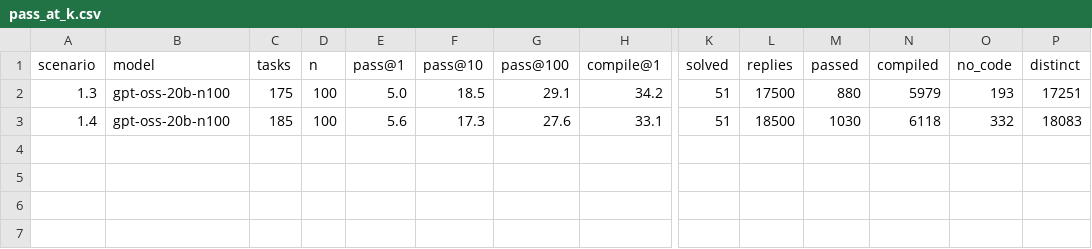
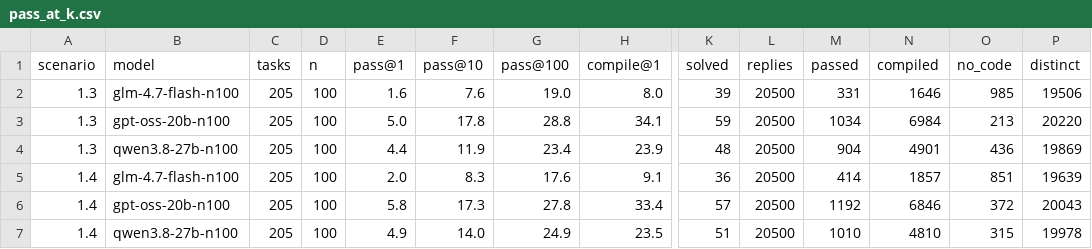
Before and after one commit to banxiangao/winebench, a CSV file: wine_bench/results/pass_at_k.csv, drawn as a sheet; only a part is shown, gaps mark what is left out; removed rows and columns are numbered as before the commit, all else as after; rows hold the shown columns only; the diff names each change by its address in the sheet, - before the commit and + after, or states it on an @@ line.

```diff
--- a/wine_bench/results/pass_at_k.csv
+++ b/wine_bench/results/pass_at_k.csv
+row 2: 1.3 | glm-4.7-flash-n100 | 205 | 100 | 1.6 | 7.6 | 19.0 | 8.0 | 39 | 20500 | 331 | 1646 | 985 | 19506
-C3 (tasks): 175
+C3 (tasks): 205
-F3 (pass@10): 18.5
+F3 (pass@10): 17.8
-G3 (pass@100): 29.1
+G3 (pass@100): 28.8
-H3 (compile@1): 34.2
+H3 (compile@1): 34.1
-K3 (solved): 51
+K3 (solved): 59
-L3 (replies): 17500
+L3 (replies): 20500
-M3 (passed): 880
+M3 (passed): 1034
-N3 (compiled): 5979
+N3 (compiled): 6984
-O3 (no_code): 193
+O3 (no_code): 213
-P3 (distinct): 17251
+P3 (distinct): 20220
-row 3: 1.4 | gpt-oss-20b-n100 | 185 | 100 | 5.6 | 17.3 | 27.6 | 33.1 | 51 | 18500 | 1030 | 6118 | 332 | 18083
+row 4: 1.3 | qwen3.8-27b-n100 | 205 | 100 | 4.4 | 11.9 | 23.4 | 23.9 | 48 | 20500 | 904 | 4901 | 436 | 19869
+row 5: 1.4 | glm-4.7-flash-n100 | 205 | 100 | 2.0 | 8.3 | 17.6 | 9.1 | 36 | 20500 | 414 | 1857 | 851 | 19639
+row 6: 1.4 | gpt-oss-20b-n100 | 205 | 100 | 5.8 | 17.3 | 27.8 | 33.4 | 57 | 20500 | 1192 | 6846 | 372 | 20043
+row 7: 1.4 | qwen3.8-27b-n100 | 205 | 100 | 4.9 | 14.0 | 24.9 | 23.5 | 51 | 20500 | 1010 | 4810 | 315 | 19978
```
Also changed, not shown: results/metrics_settings.csv, wine_agent/results/table.csv, 7 other files.
